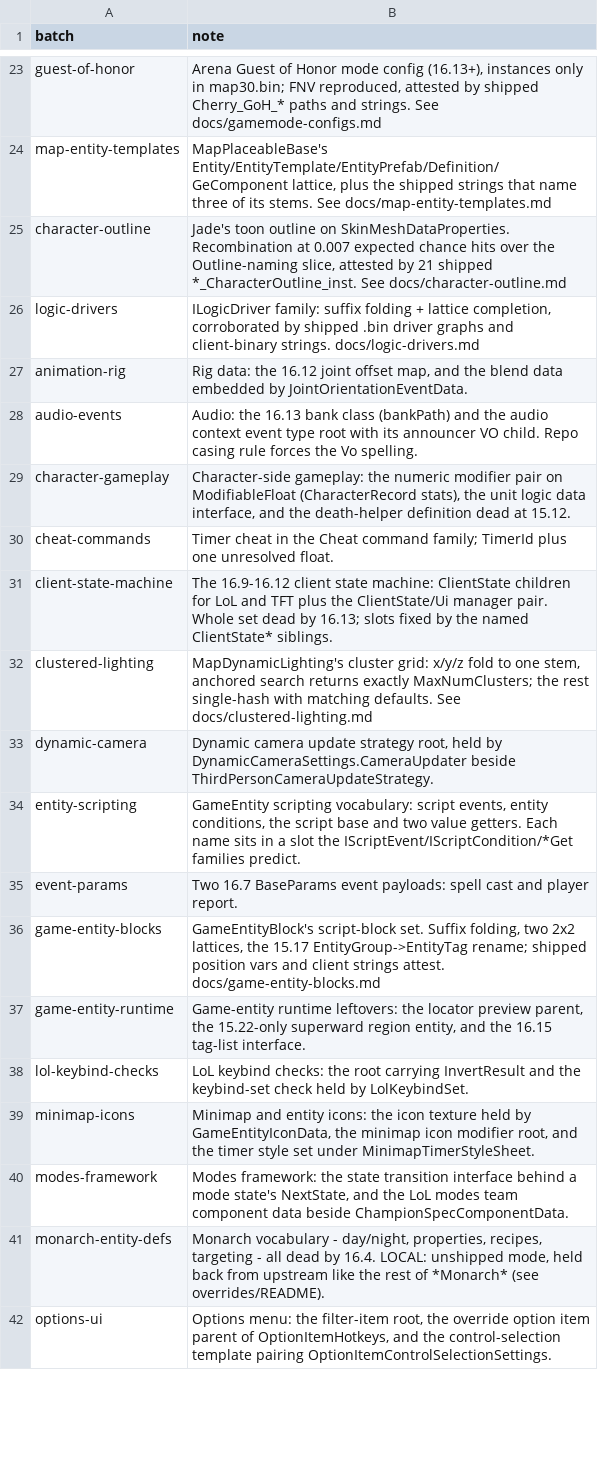
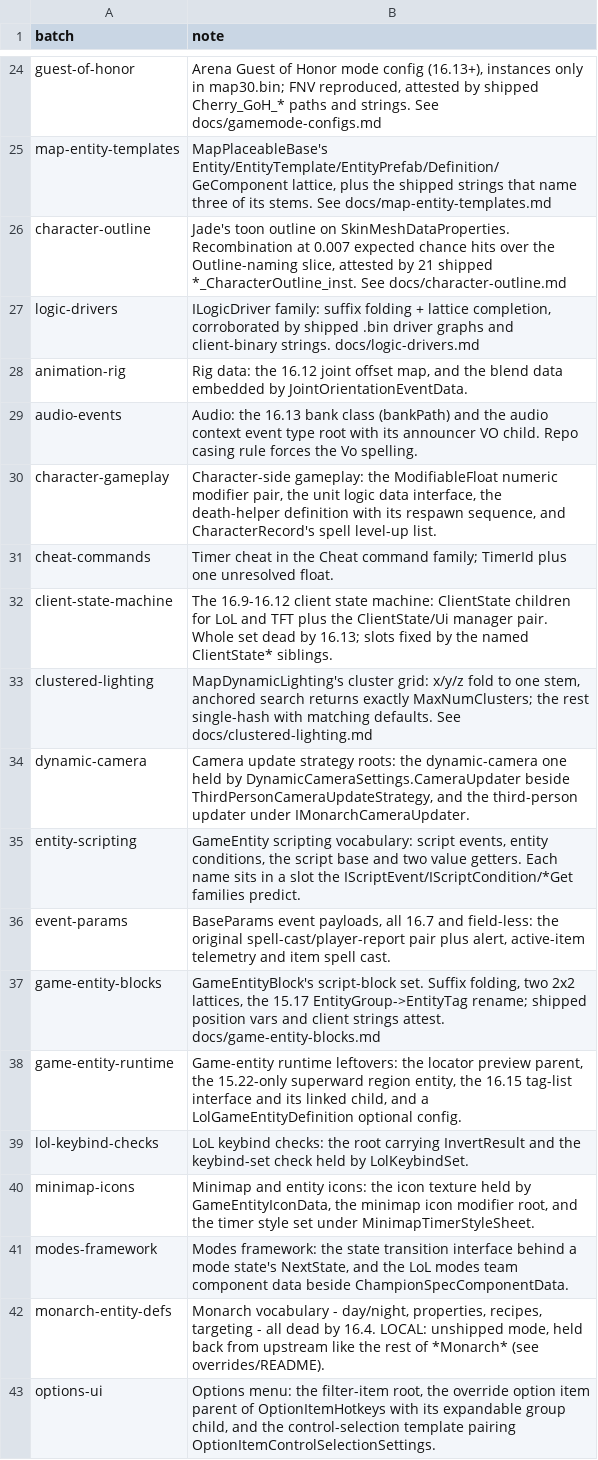
Before and after one commit to LeagueToolkit/lol-meta-classes, a TSV file: hashes/overrides/batches.tsv, drawn as a sheet; only a part is shown, gaps mark what is left out; the diff covers the shown part only.

```diff
--- a/hashes/overrides/batches.tsv
+++ b/hashes/overrides/batches.tsv
@@ -28,3 +29,3 @@ animation-rig                 	Rig data: the 16.12 joint offset map, and the ble
 audio-events                  	Audio: the 16.13 bank class (bankPath) and the audio context event type root with its announcer VO child. Repo casing rule forces the Vo spelling.
-character-gameplay            	Character-side gameplay: the numeric modifier pair on ModifiableFloat (CharacterRecord stats), the unit logic data interface, and the death-helper definition dead at 15.12.
+character-gameplay            	Character-side gameplay: the ModifiableFloat numeric modifier pair, the unit logic data interface, the death-helper definition with its respawn sequence, and CharacterRecord's spell level-up list.
 cheat-commands                	Timer cheat in the Cheat command family; TimerId plus one unresolved float.
@@ -32,7 +33,7 @@ client-state-machine          	The 16.9-16.12 client state machine: ClientState
 clustered-lighting            	MapDynamicLighting's cluster grid: x/y/z fold to one stem, anchored search returns exactly MaxNumClusters; the rest single-hash with matching defaults. See docs/clustered-lighting.md
-dynamic-camera                	Dynamic camera update strategy root, held by DynamicCameraSettings.CameraUpdater beside ThirdPersonCameraUpdateStrategy.
+dynamic-camera                	Camera update strategy roots: the dynamic-camera one held by DynamicCameraSettings.CameraUpdater beside ThirdPersonCameraUpdateStrategy, and the third-person updater under IMonarchCameraUpdater.
 entity-scripting              	GameEntity scripting vocabulary: script events, entity conditions, the script base and two value getters. Each name sits in a slot the IScriptEvent/IScriptCondition/*Get families predict.
-event-params                  	Two 16.7 BaseParams event payloads: spell cast and player report.
+event-params                  	BaseParams event payloads, all 16.7 and field-less: the original spell-cast/player-report pair plus alert, active-item telemetry and item spell cast.
 game-entity-blocks            	GameEntityBlock's script-block set. Suffix folding, two 2x2 lattices, the 15.17 EntityGroup->EntityTag rename; shipped position vars and client strings attest. docs/game-entity-blocks.md
-game-entity-runtime           	Game-entity runtime leftovers: the locator preview parent, the 15.22-only superward region entity, and the 16.15 tag-list interface.
+game-entity-runtime           	Game-entity runtime leftovers: the locator preview parent, the 15.22-only superward region entity, the 16.15 tag-list interface and its linked child, and a LolGameEntityDefinition optional config.
 lol-keybind-checks            	LoL keybind checks: the root carrying InvertResult and the keybind-set check held by LolKeybindSet.
@@ -41,2 +42,2 @@ modes-framework               	Modes framework: the state transition interface b
 monarch-entity-defs           	Monarch vocabulary - day/night, properties, recipes, targeting - all dead by 16.4. LOCAL: unshipped mode, held back from upstream like the rest of *Monarch* (see overrides/README).
-options-ui                    	Options menu: the filter-item root, the override option item parent of OptionItemHotkeys, and the control-selection template pairing OptionItemControlSelectionSettings.
+options-ui                    	Options menu: the filter-item root, the override option item parent of OptionItemHotkeys with its expandable group child, and the control-selection template pairing OptionItemControlSelectionSettings.
```
Also changed, not shown: 10 added rows, 2 removed rows and 8 edited cells elsewhere in this file, hashes/overrides/ledger.binfields.tsv, 5 other files.
